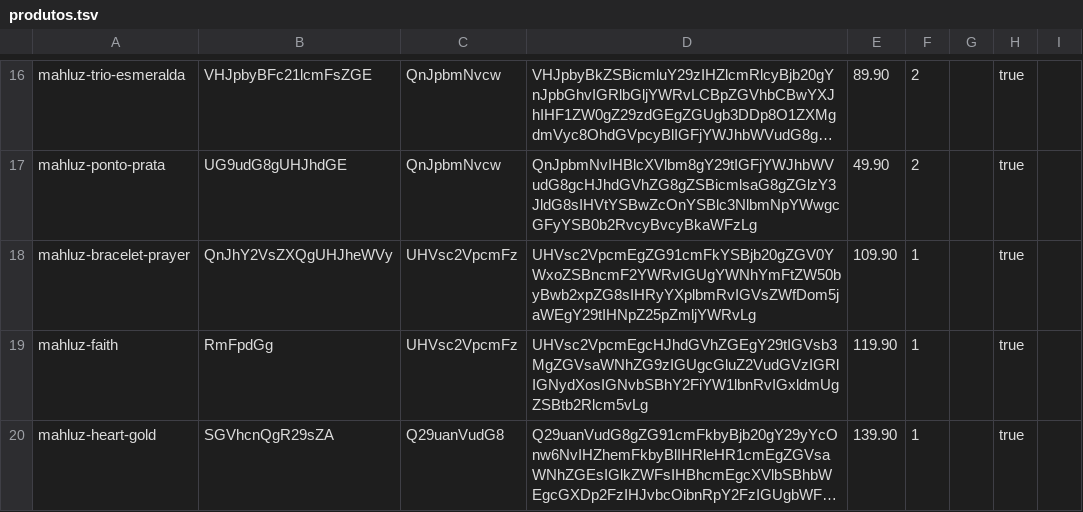
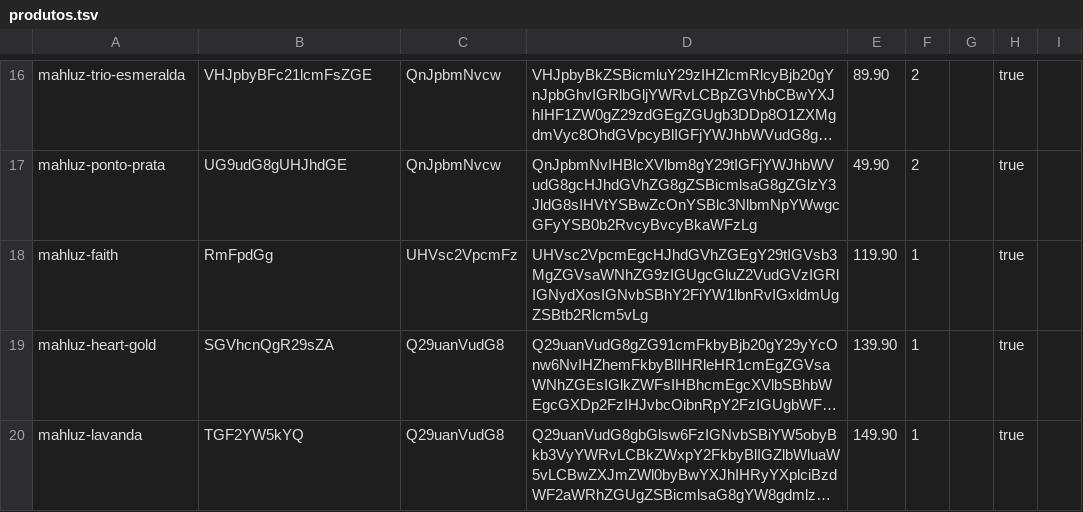
Before and after one commit to EnricoBriamonte/CatalogoMariaGomes, a TSV file: data/produtos.tsv, drawn as a sheet; only a part is shown, gaps mark what is left out; the shorter side is filled out with more unchanged rows; long unchanged cells end in …; the diff names each change by its address in the sheet, - before the commit and + after, or states it on an @@ line.

Commit message:
Salvar alteracoes de produtos

```diff
--- a/data/produtos.tsv
+++ b/data/produtos.tsv
-row 18: mahluz-bracelet-prayer | QnJhY2VsZXQgUHJheWVy | UHVsc2VpcmFz | UHVsc2VpcmEgZG91cmFkYSBjb20gZGV0YWxoZSBncmF2YWRvIGUgYWNhYmFtZW50byBwb2xpZG8sIHRyYXplbmRvIGVsZWfDom5jaWEgY29tIHNpZ25pZmljYWRvLg | 109.90 | 1 |  | true
```
